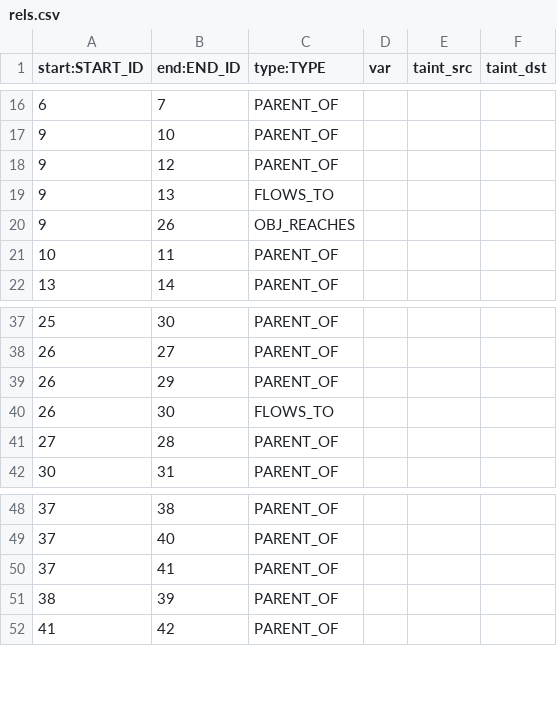
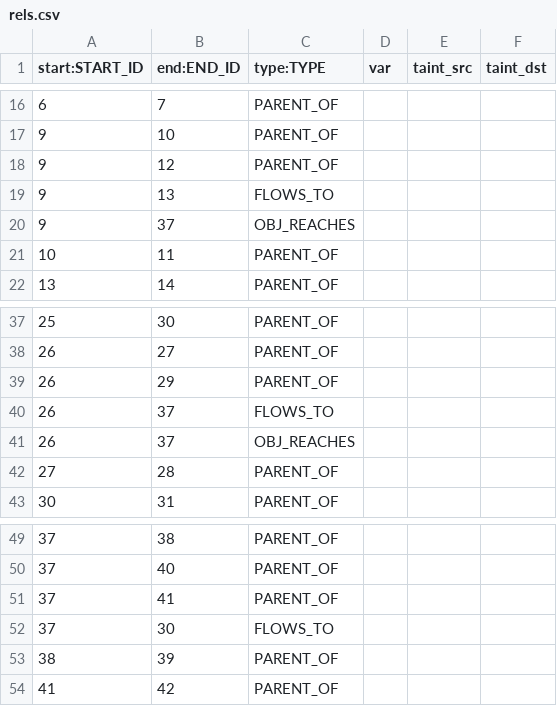
Before and after one commit to Suuuuuzy/run_JSCPG, a CSV file: exports/rels.csv, drawn as a sheet; only a part is shown, gaps mark what is left out.

```diff
--- a/exports/rels.csv
+++ b/exports/rels.csv
@@ -19,3 +19,3 @@ start:START_ID	end:END_ID	type:TYPE	var	taint_src	taint_dst
 9	13	FLOWS_TO			
-9	26	OBJ_REACHES			
+9	37	OBJ_REACHES			
 10	11	PARENT_OF			
@@ -39,3 +39,4 @@ start:START_ID	end:END_ID	type:TYPE	var	taint_src	taint_dst
 26	29	PARENT_OF			
-26	30	FLOWS_TO			
+26	37	FLOWS_TO			
+26	37	OBJ_REACHES			
 27	28	PARENT_OF			
@@ -50,2 +51,3 @@ start:START_ID	end:END_ID	type:TYPE	var	taint_src	taint_dst
 37	41	PARENT_OF			
+37	30	FLOWS_TO			
 38	39	PARENT_OF			
```
Also changed, not shown: 3 other files.
